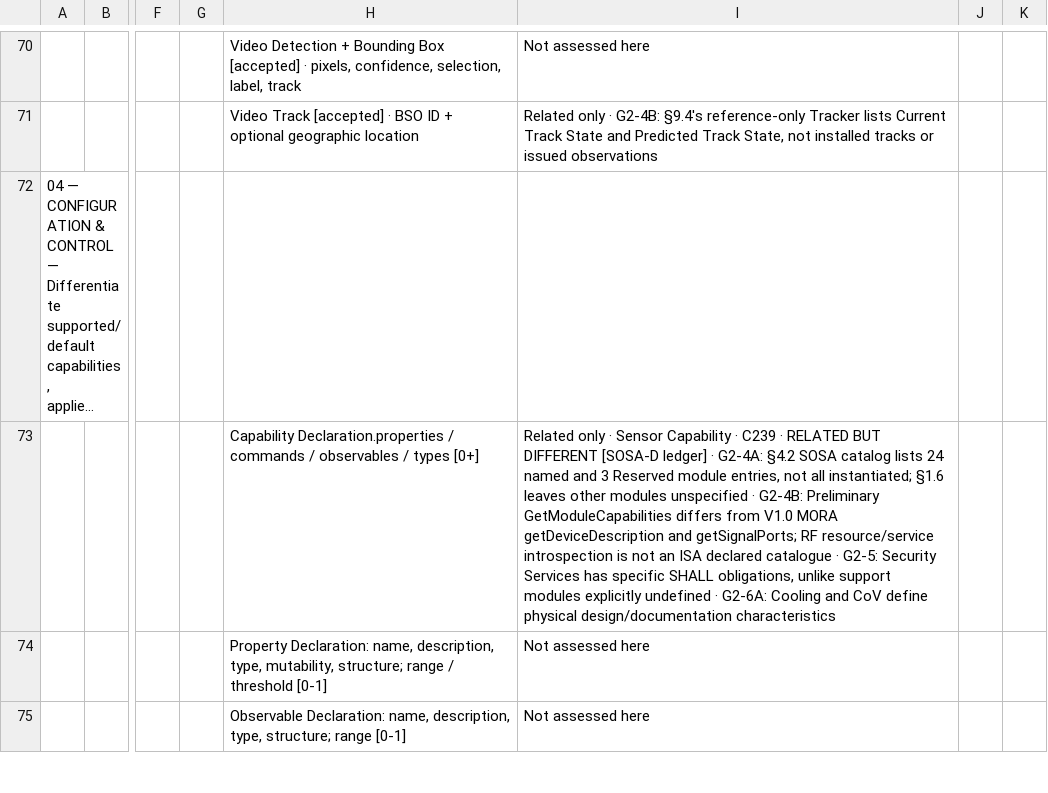
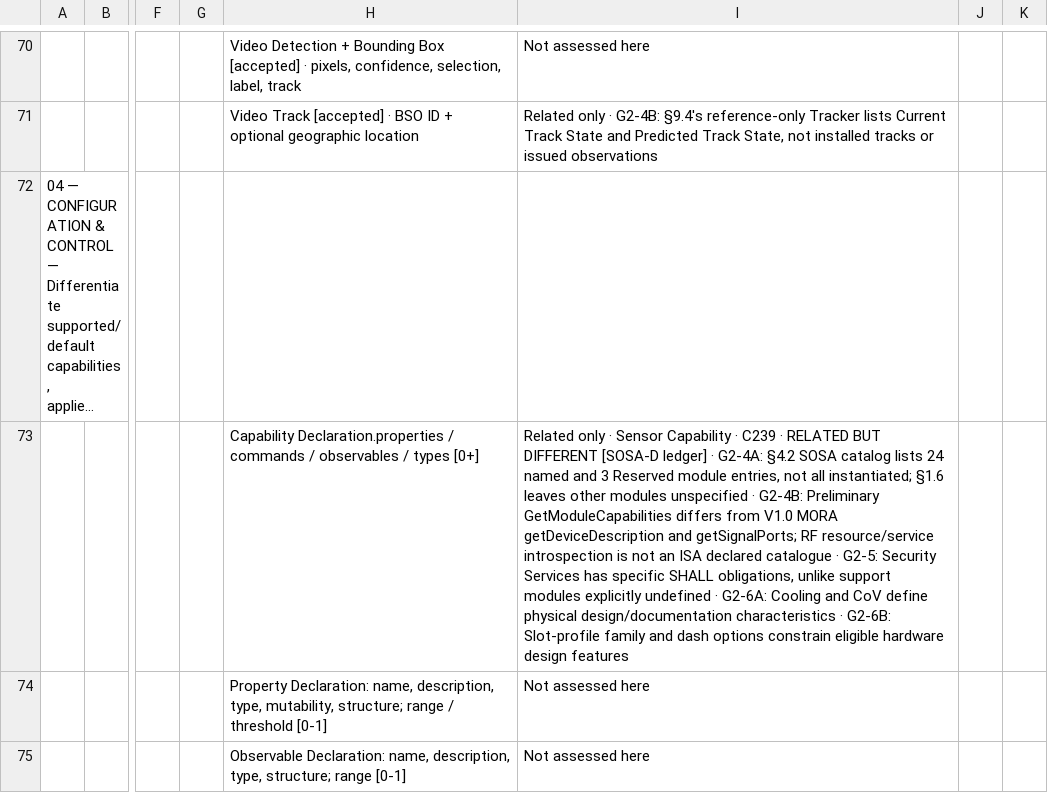
Before and after one commit to OS4CSAPI/glaux-client, a CSV file: Docs/Research/DIM_Profile_V2/Donor_DIM_Crosswalk/Master_Donor_Concept_to_DIM_Crosswalk.csv, drawn as a sheet; only a part is shown, gaps mark what is left out; long unchanged cells end in …; the diff covers the shown part only; the diff names each change by its address in the sheet, - before the commit and + after, or states it on an @@ line.

```diff
--- a/Docs/Research/DIM_Profile_V2/Donor_DIM_Crosswalk/Master_Donor_Concept_to_DIM_Crosswalk.csv
+++ b/Docs/Research/DIM_Profile_V2/Donor_DIM_Crosswalk/Master_Donor_Concept_to_DIM_Crosswalk.csv
-I73: …design/documentation characteristics
+I73: …design/documentation characteristics · G2-6B: Slot-profile family and dash options constrain eligible hardware design features
```
Also changed, not shown: 25 edited cells elsewhere in this file.
